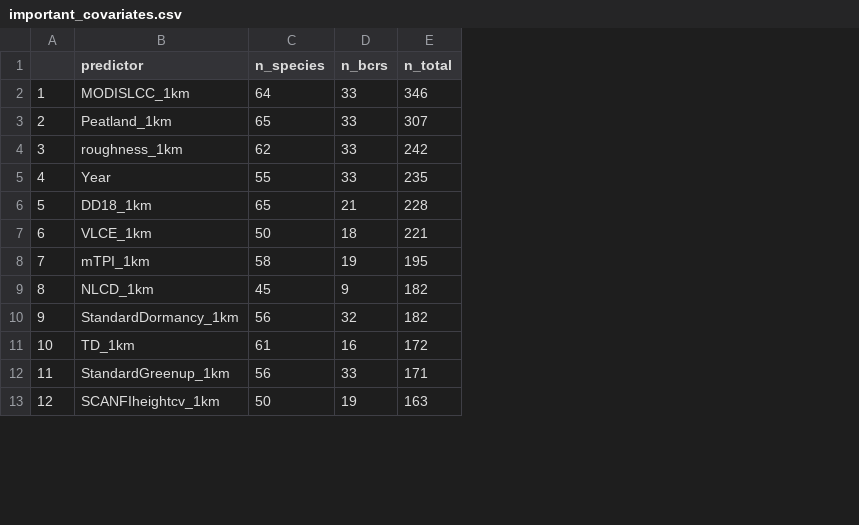
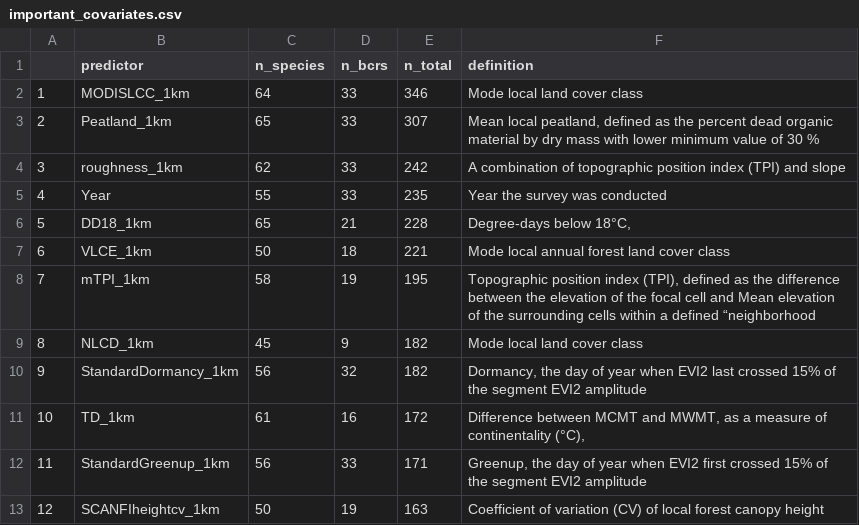
Before and after one commit to borealbirds/ImpactAssessment, a CSV file: data/derived_data/important_covariates.csv, drawn as a sheet; only a part is shown; the diff names each change by its address in the sheet, - before the commit and + after, or states it on an @@ line.

Commit message:
add definition column

```diff
--- a/data/derived_data/important_covariates.csv
+++ b/data/derived_data/important_covariates.csv
+column F (definition), rows 2-13: Mode local land cover class | Mean local peatland, defined as the percent dead organic material by dry mass with lower minimum value of 30 % | A combination of topographic position index (TPI) and slope | Year the survey was conducted | Degree-days below 18°C, | Mode local annual forest land cover class | Topographic position index (TPI), defined as the difference between the elevation of the focal cell and Mean elevation of the surrounding cells within a defined “neighborhood | Mode local land cover class | Dormancy, the day of year when EVI2 last crossed 15% of the segment EVI2 amplitude | Difference between MCMT and MWMT, as a measure of continentality (°C), | Greenup, the day of year when EVI2 first crossed 15% of the segment EVI2 amplitude | Coefficient of variation (CV) of local forest canopy height
```
